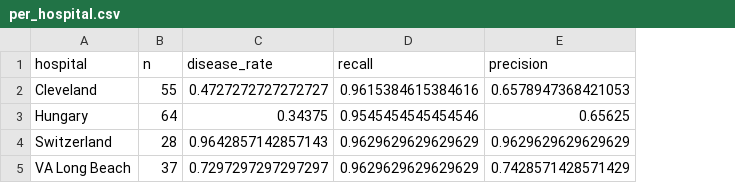
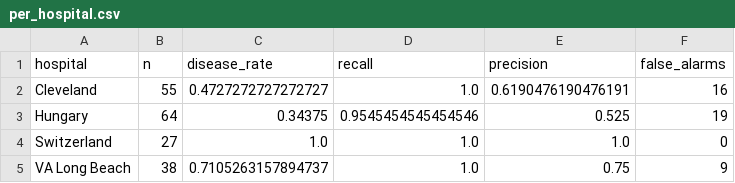
Before and after one commit to NathanielRecto/Heart-Disease-Risk-Prediction, a CSV file: reports/per_hospital.csv, drawn as a sheet; the diff names each change by its address in the sheet, - before the commit and + after, or states it on an @@ line.

```diff
--- a/reports/per_hospital.csv
+++ b/reports/per_hospital.csv
+column F (false_alarms), rows 2-5: 16 | 19 | 0 | 9
-D2 (recall): 0.9615384615384616
+D2 (recall): 1.0
-E2 (precision): 0.6578947368421053
+E2 (precision): 0.6190476190476191
-E3 (precision): 0.65625
+E3 (precision): 0.525
-B4 (n): 28
+B4 (n): 27
-C4 (disease_rate): 0.9642857142857143
+C4 (disease_rate): 1.0
-D4:D5 (recall): 0.9629629629629629
+D4:D5 (recall): 1.0
-E4 (precision): 0.9629629629629629
+E4 (precision): 1.0
-B5 (n): 37
+B5 (n): 38
-C5 (disease_rate): 0.7297297297297297
+C5 (disease_rate): 0.7105263157894737
-E5 (precision): 0.7428571428571429
+E5 (precision): 0.75
```
Also changed, not shown: reports/cv_comparison.csv, reports/feature_importance.csv, 36 other files.
